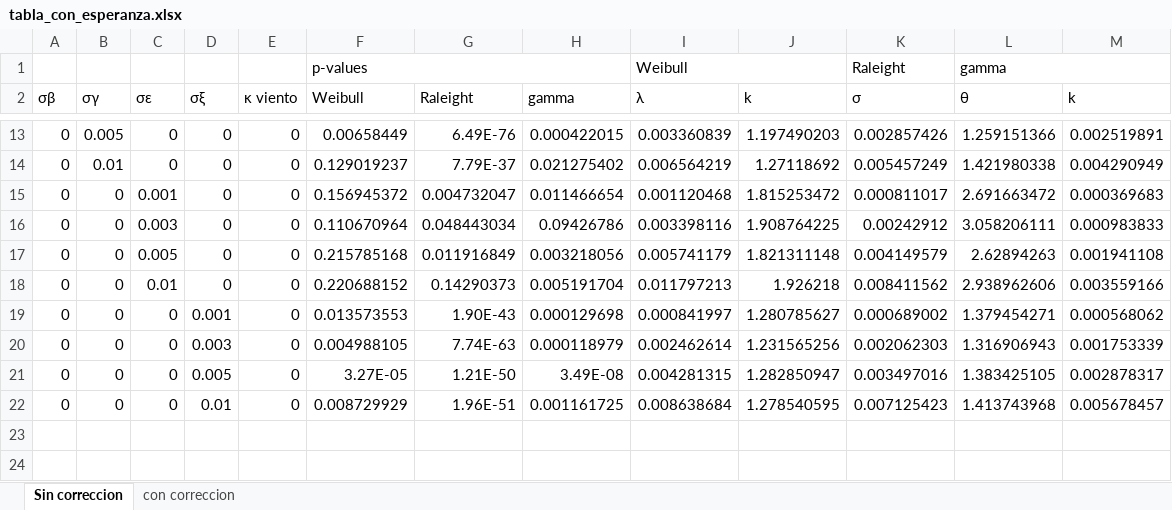
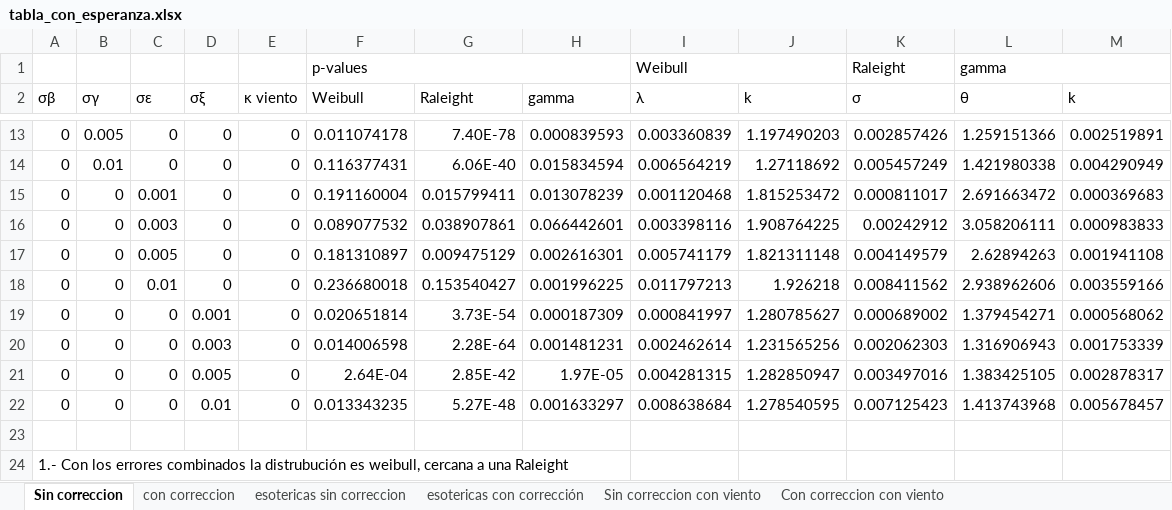
Before and after one commit to juliowaissman/heliostatos, an Excel workbook: campos_info/tabla_con_esperanza.xlsx, sheet Sin correccion, drawn as a sheet; only a part is shown, gaps mark what is left out; values as stored, in another font and other column widths than the file's, no cell formats; the diff covers the shown part only; the diff names each change by its address in the sheet, - before the commit and + after, or states it on an @@ line.

```diff
--- a/campos_info/tabla_con_esperanza.xlsx (sheet Sin correccion)
+++ b/campos_info/tabla_con_esperanza.xlsx (sheet Sin correccion)
+sheet tab: esotericas sin correccion
+sheet tab: esotericas con corrección
+sheet tab: Sin correccion con viento
+sheet tab: Con correccion con viento
-F13 (Weibull): 0.00658449
+F13 (Weibull): 0.011074178
-G13 (Raleight): 6.49E-76
+G13 (Raleight): 7.40E-78
-H13 (gamma): 0.000422015
+H13 (gamma): 0.000839593
-F14 (Weibull): 0.129019237
+F14 (Weibull): 0.116377431
-G14 (Raleight): 7.79E-37
+G14 (Raleight): 6.06E-40
-H14 (gamma): 0.021275402
+H14 (gamma): 0.015834594
-F15 (Weibull): 0.156945372
+F15 (Weibull): 0.191160004
-G15 (Raleight): 0.004732047
+G15 (Raleight): 0.015799411
-H15 (gamma): 0.011466654
+H15 (gamma): 0.013078239
-F16 (Weibull): 0.110670964
+F16 (Weibull): 0.089077532
-G16 (Raleight): 0.048443034
+G16 (Raleight): 0.038907861
-H16 (gamma): 0.09426786
+H16 (gamma): 0.066442601
-F17 (Weibull): 0.215785168
+F17 (Weibull): 0.181310897
-G17 (Raleight): 0.011916849
+G17 (Raleight): 0.009475129
-H17 (gamma): 0.003218056
+H17 (gamma): 0.002616301
-F18 (Weibull): 0.220688152
+F18 (Weibull): 0.236680018
-G18 (Raleight): 0.14290373
+G18 (Raleight): 0.153540427
-H18 (gamma): 0.005191704
+H18 (gamma): 0.001996225
-F19 (Weibull): 0.013573553
+F19 (Weibull): 0.020651814
-G19 (Raleight): 1.90E-43
+G19 (Raleight): 3.73E-54
-H19 (gamma): 0.000129698
+H19 (gamma): 0.000187309
-F20 (Weibull): 0.004988105
+F20 (Weibull): 0.014006598
-G20 (Raleight): 7.74E-63
+G20 (Raleight): 2.28E-64
-H20 (gamma): 0.000118979
+H20 (gamma): 0.001481231
-F21 (Weibull): 3.27E-05
+F21 (Weibull): 2.64E-04
-G21 (Raleight): 1.21E-50
+G21 (Raleight): 2.85E-42
-H21 (gamma): 3.49E-08
+H21 (gamma): 1.97E-05
-F22 (Weibull): 0.008729929
+F22 (Weibull): 0.013343235
-G22 (Raleight): 1.96E-51
+G22 (Raleight): 5.27E-48
-H22 (gamma): 0.001161725
+H22 (gamma): 0.001633297
+row 23: (empty)
+row 24: 1.- Con los errores combinados la distrubución es weibull, cercana a una Raleight
```
Also changed, not shown: 3 added rows and 30 edited cells elsewhere in this sheet, sheet con correccion, cell formats, charts or pictures, 6 other files.
